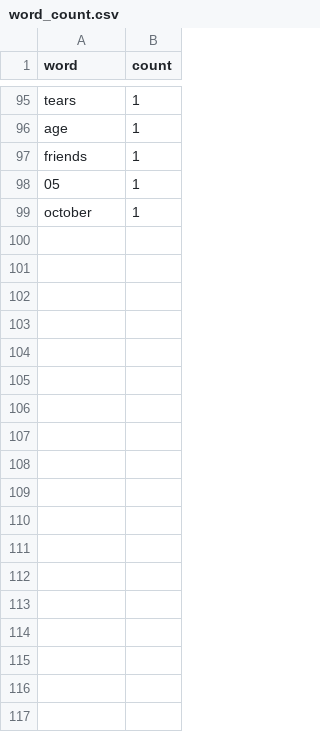
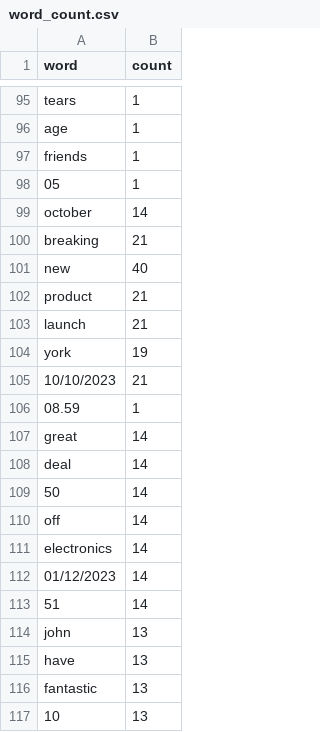
Before and after one commit to 0lhakitura/awesome_python_project, a CSV file: Classes/word_count.csv, drawn as a sheet; only a part is shown, gaps mark what is left out; the diff covers the shown part only.

Commit message:
I have completed HWs regarding JSON and XML. I have added two classes - Experiments.py and Object-Oriented Class.py. Also, I added such files as provided_records.json and provided_records.xml.
I use Experiments.py for my experiments with the code, and  Object-Oriented Class.py is my main class where I save all positive changes and improvements.
I implemented such classes:
1. Class Record from which inherits NewsRecord, PrivateAdRecord and BirthdayWishRecord classes
2. Class RecordsProcessor from which inherits UserInputs, JSONRecordsProcessor, XMLRecordsProcessor and TextRecordsProcessor

```diff
--- a/Classes/word_count.csv
+++ b/Classes/word_count.csv
@@ -98,2 +98,20 @@ friends,1
 05,1
-october,1
+october,14
+breaking,21
+new,40
+product,21
+launch,21
+york,19
+10/10/2023,21
+08.59,1
+great,14
+deal,14
+50,14
+off,14
+electronics,14
+01/12/2023,14
+51,14
+john,13
+have,13
+fantastic,13
+10,13
```
Also changed, not shown: 17 added rows and 41 edited cells elsewhere in this file, Classes/letter_statistics.csv, 7 other files.
